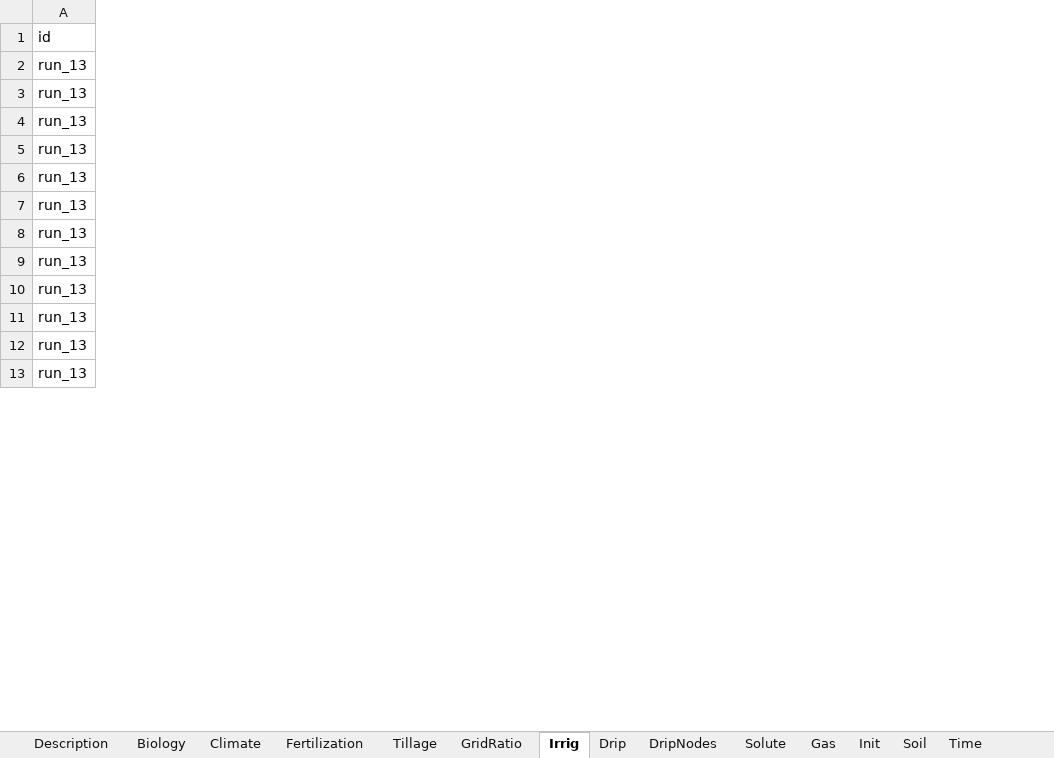
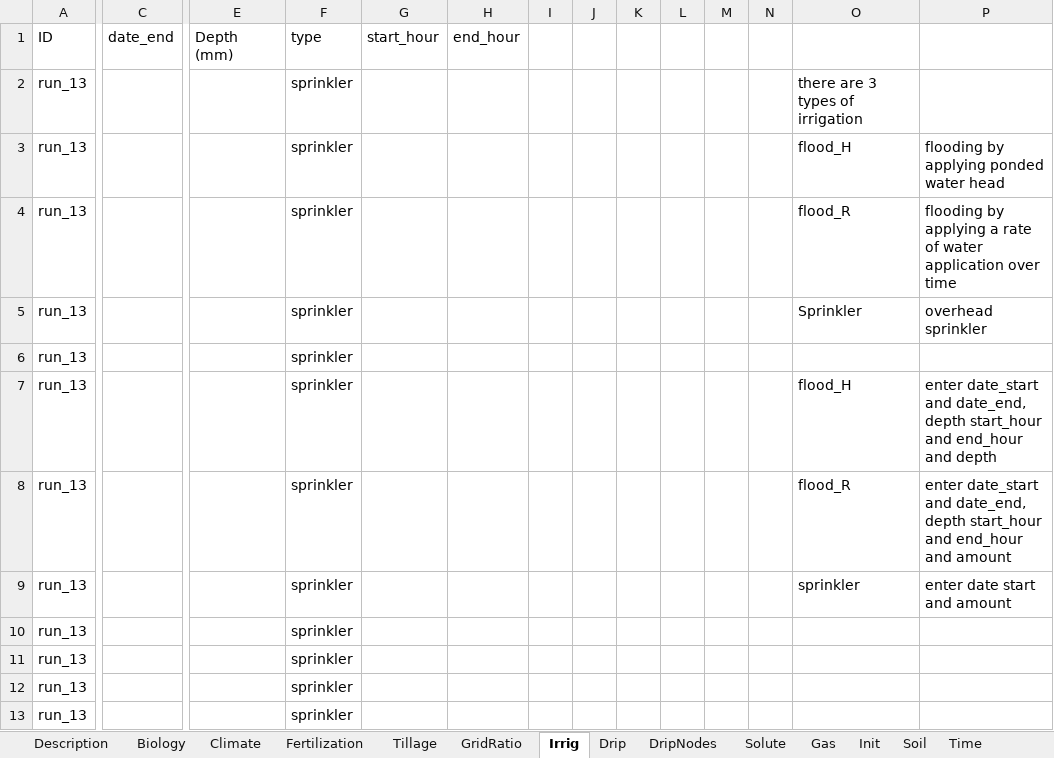
Before and after one commit to USDA-ARS-ACSL/ExcelInterface_Gossym, an Excel workbook: ExampleInput/Mississippi/CottonInput1.xlsx, sheet Irrig, drawn as a sheet; only a part is shown, gaps mark what is left out; values as stored, in another font and other column widths than the file's, no borders; removed rows and columns are numbered as before the commit, all else as after; rows hold the shown columns only; the diff names each change by its address in the sheet, - before the commit and + after, or states it on an @@ line.

```diff
--- a/ExampleInput/Mississippi/CottonInput1.xlsx (sheet Irrig)
+++ b/ExampleInput/Mississippi/CottonInput1.xlsx (sheet Irrig)
+column C, empty
+column E, empty
+column F, rows 2-13: all sprinkler
+column G, empty
+column H, empty
+column I, empty
+column J, empty
+column K, empty
+column L, empty
+column M, empty
+column N, empty
+column O, rows 2-9: there are 3 types of irrigation | flood_H | flood_R | Sprinkler |  | flood_H | flood_R | sprinkler
+column P, rows 3-9: flooding by applying ponded water head | flooding by applying a rate of water application over time | overhead sprinkler |  | enter date_start and date_end, depth start_hour and end_hour and depth | enter date_start and date_end, depth start_hour and end_hour and amount | enter date start and amount
-row 1: id
+row 1: ID | date_end | Depth (mm) | type | start_hour | end_hour
```
Also changed, not shown: sheet Soil, sheet Description, sheet Gas, other sheet tabs, formulas that keep their value, ExampleInput/CottonBeltExample/CottonInput.xlsx, 7 other files.
